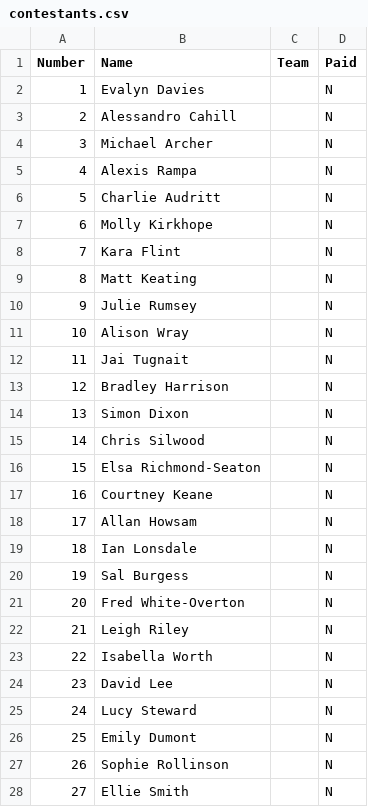
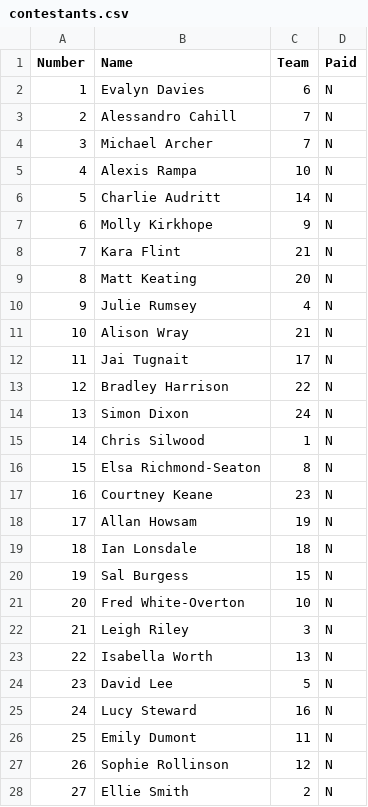
Before and after one commit to lee269/WC2026, a CSV file: data/contestants.csv, drawn as a sheet; only a part is shown; the diff covers the shown part only.

```diff
--- a/data/contestants.csv
+++ b/data/contestants.csv
@@ -1,28 +1,28 @@
 Number,Name,Team,Paid
-1,Evalyn Davies,,N
-2,Alessandro Cahill,,N
-3,Michael Archer,,N
-4,Alexis Rampa,,N
-5,Charlie Audritt,,N
-6,Molly Kirkhope ,,N
-7,Kara Flint ,,N
-8,Matt Keating,,N
-9,Julie Rumsey ,,N
-10,Alison Wray ,,N
-11,Jai Tugnait,,N
-12,Bradley Harrison,,N
-13,Simon Dixon,,N
-14,Chris Silwood,,N
-15,Elsa Richmond-Seaton,,N
-16,Courtney Keane,,N
-17,Allan Howsam,,N
-18,Ian Lonsdale,,N
-19,Sal Burgess,,N
-20,Fred White-Overton,,N
-21,Leigh Riley,,N
-22,Isabella Worth,,N
-23,David Lee,,N
-24,Lucy Steward,,N
-25,Emily Dumont,,N
-26,Sophie Rollinson,,N
-27,Ellie Smith,,N
+1,Evalyn Davies,6,N
+2,Alessandro Cahill,7,N
+3,Michael Archer,7,N
+4,Alexis Rampa,10,N
+5,Charlie Audritt,14,N
+6,Molly Kirkhope,9,N
+7,Kara Flint ,21,N
+8,Matt Keating,20,N
+9,Julie Rumsey,4,N
+10,Alison Wray,21,N
+11,Jai Tugnait,17,N
+12,Bradley Harrison,22,N
+13,Simon Dixon,24,N
+14,Chris Silwood,1,N
+15,Elsa Richmond-Seaton,8,N
+16,Courtney Keane,23,N
+17,Allan Howsam,19,N
+18,Ian Lonsdale,18,N
+19,Sal Burgess,15,N
+20,Fred White-Overton,10,N
+21,Leigh Riley,3,N
+22,Isabella Worth,13,N
+23,David Lee,5,N
+24,Lucy Steward,16,N
+25,Emily Dumont,11,N
+26,Sophie Rollinson,12,N
+27,Ellie Smith,2,N
```
Also changed, not shown: 1 edited cell elsewhere in this file, 2 other files.
